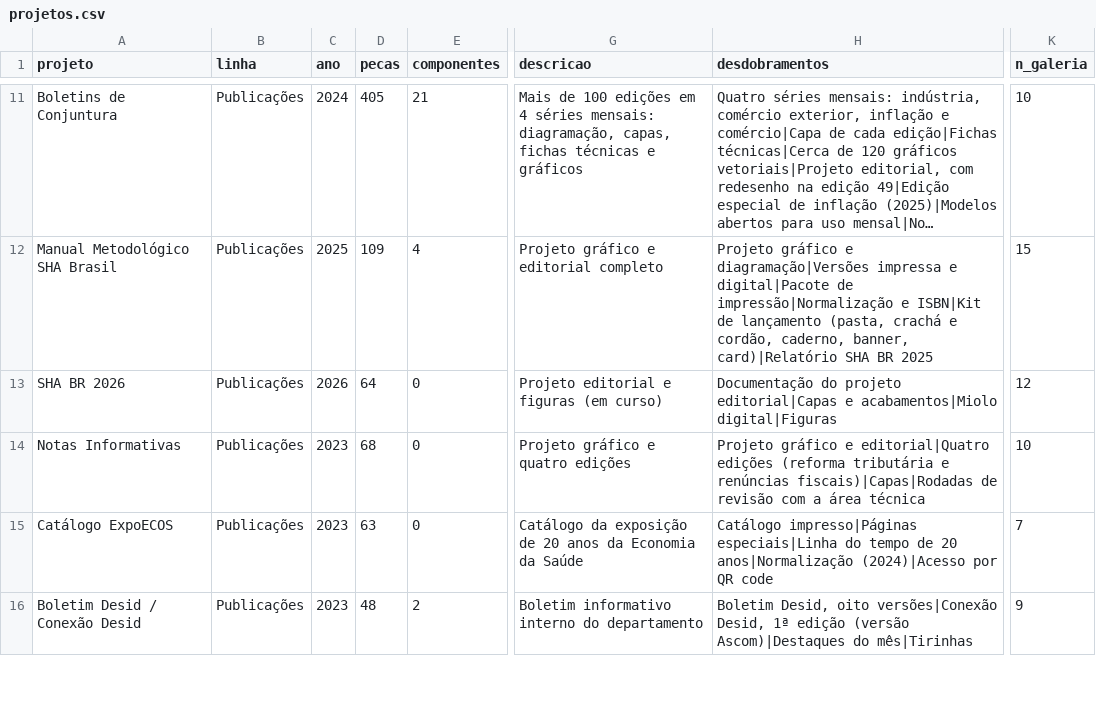
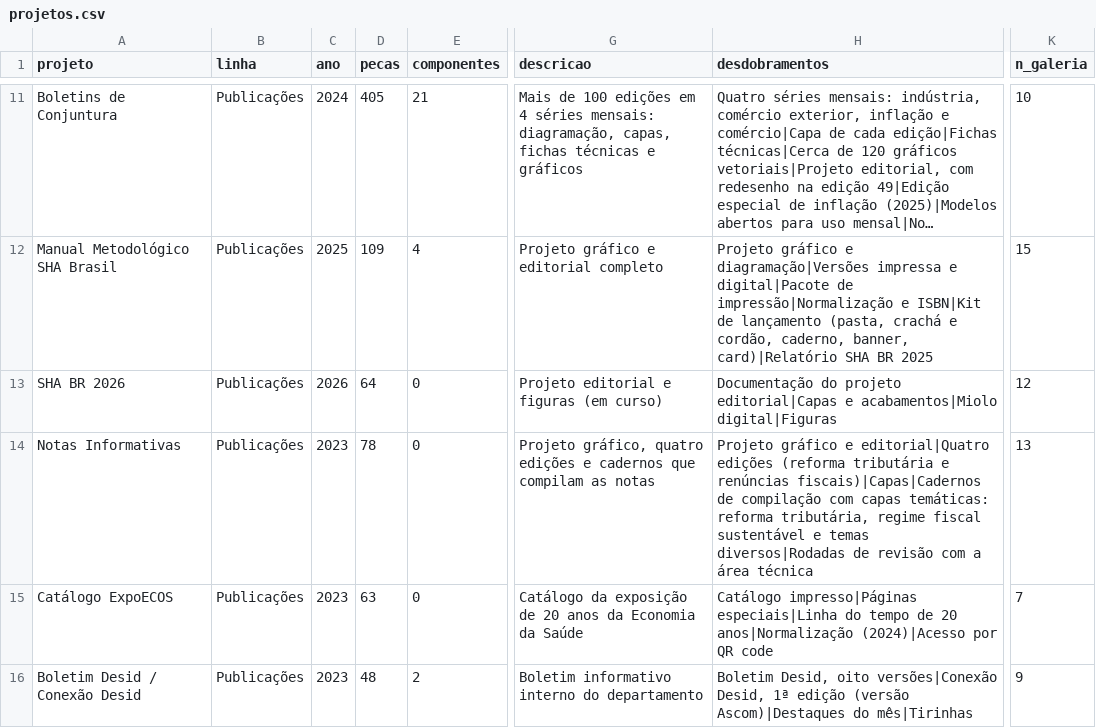
Before and after one commit to almenaraleo/almenaraleo.github.io, a CSV file: ministerio-da-saude/data/projetos.csv, drawn as a sheet; only a part is shown, gaps mark what is left out; long unchanged cells end in …; the diff covers the shown part only; the diff names each change by its address in the sheet, - before the commit and + after, or states it on an @@ line.

```diff
--- a/ministerio-da-saude/data/projetos.csv
+++ b/ministerio-da-saude/data/projetos.csv
-D14 (pecas): 68
+D14 (pecas): 78
-G14 (descricao): Projeto gráfico e quatro edições
+G14 (descricao): Projeto gráfico, quatro edições e cadernos que compilam as notas
-H14 (desdobramentos): …e renúncias fiscais)|Capas|Rodadas de revisão…
+H14 (desdobramentos): …e renúncias fiscais)|Capas|Cadernos de compilação com capas temáticas: reforma tributária, regime fiscal sustentável e temas diversos|Rodadas de revisão…
-K14 (n_galeria): 10
+K14 (n_galeria): 13
```
Also changed, not shown: 1 removed row elsewhere in this file, 5 other files.
